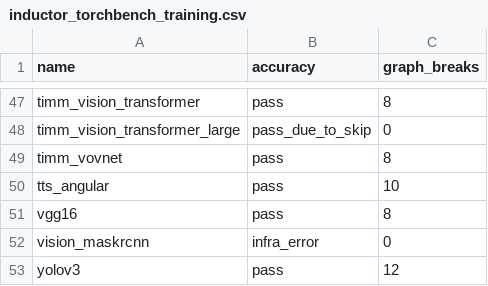
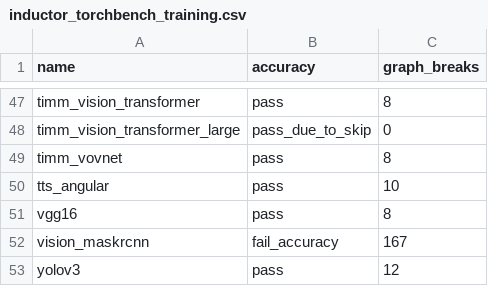
Before and after one commit to huznegoods/pytorch, a CSV file: benchmarks/dynamo/ci_expected_accuracy/inductor_torchbench_training.csv, drawn as a sheet; only a part is shown, gaps mark what is left out.

Commit message:
Fix an issue where checking sameness throw an exception (#102279)
Summary: currently the exception is caught by outside and marked as
infra_error

Pull Request resolved: https://github.com/pytorch/pytorch/pull/102279
Approved by: https://github.com/anijain2305

```diff
--- a/benchmarks/dynamo/ci_expected_accuracy/inductor_torchbench_training.csv
+++ b/benchmarks/dynamo/ci_expected_accuracy/inductor_torchbench_training.csv
@@ -51,3 +51,3 @@ tts_angular,pass,10
 vgg16,pass,8
-vision_maskrcnn,infra_error,0
+vision_maskrcnn,fail_accuracy,167
 yolov3,pass,12
```
Also changed, not shown: benchmarks/dynamo/ci_expected_accuracy/inductor_huggingface_training.csv, 1 other file.
